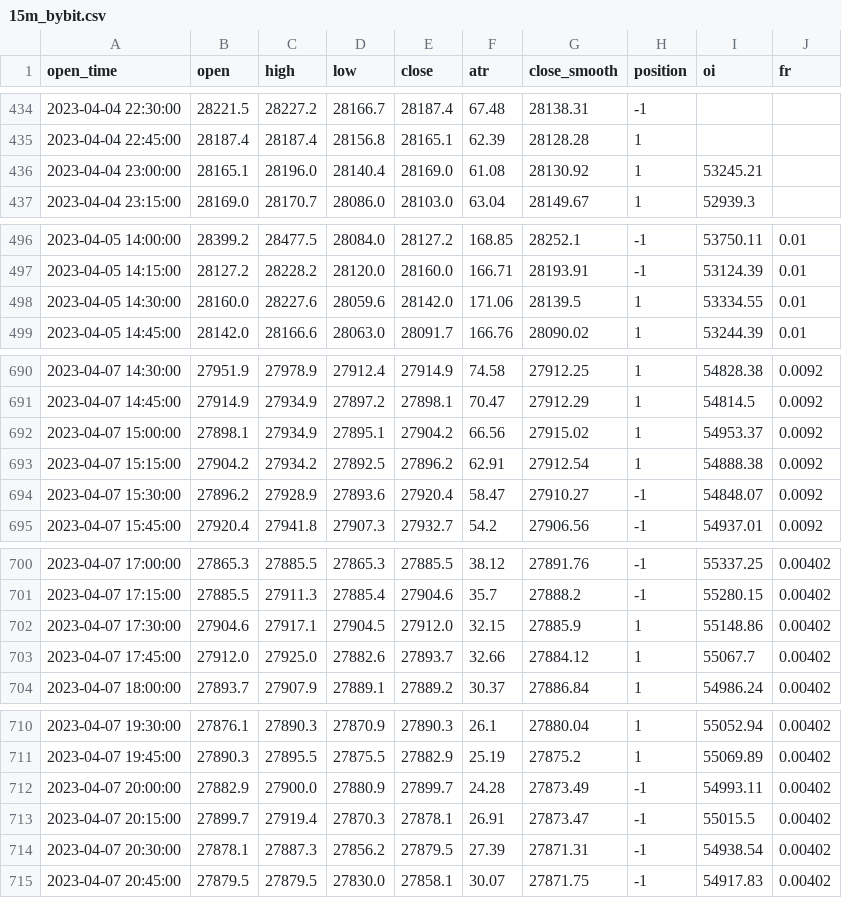
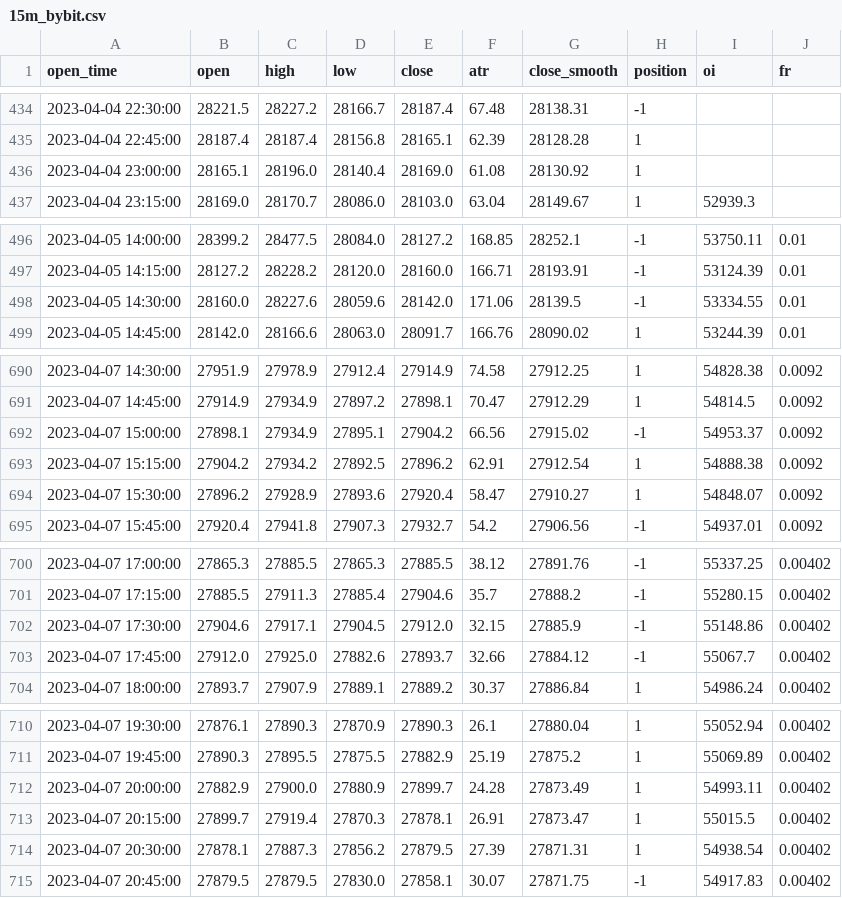
Before and after one commit to jaymgonzalez/btc-csv, a CSV file: 15m_bybit.csv, drawn as a sheet; only a part is shown, gaps mark what is left out; the diff covers the shown part only.

```diff
--- a/15m_bybit.csv
+++ b/15m_bybit.csv
@@ -435,3 +435,3 @@ open_time,open,high,low,close,atr,close_smooth,position,oi,fr
 2023-04-04 22:45:00,28187.4,28187.4,28156.8,28165.1,62.39,28128.28,1,,
-2023-04-04 23:00:00,28165.1,28196.0,28140.4,28169.0,61.08,28130.92,1,53245.21,
+2023-04-04 23:00:00,28165.1,28196.0,28140.4,28169.0,61.08,28130.92,1,,
 2023-04-04 23:15:00,28169.0,28170.7,28086.0,28103.0,63.04,28149.67,1,52939.3,
@@ -497,3 +497,3 @@ open_time,open,high,low,close,atr,close_smooth,position,oi,fr
 2023-04-05 14:15:00,28127.2,28228.2,28120.0,28160.0,166.71,28193.91,-1,53124.39,0.01
-2023-04-05 14:30:00,28160.0,28227.6,28059.6,28142.0,171.06,28139.5,1,53334.55,0.01
+2023-04-05 14:30:00,28160.0,28227.6,28059.6,28142.0,171.06,28139.5,-1,53334.55,0.01
 2023-04-05 14:45:00,28142.0,28166.6,28063.0,28091.7,166.76,28090.02,1,53244.39,0.01
@@ -691,5 +691,5 @@ open_time,open,high,low,close,atr,close_smooth,position,oi,fr
 2023-04-07 14:45:00,27914.9,27934.9,27897.2,27898.1,70.47,27912.29,1,54814.5,0.0092
-2023-04-07 15:00:00,27898.1,27934.9,27895.1,27904.2,66.56,27915.02,1,54953.37,0.0092
+2023-04-07 15:00:00,27898.1,27934.9,27895.1,27904.2,66.56,27915.02,-1,54953.37,0.0092
 2023-04-07 15:15:00,27904.2,27934.2,27892.5,27896.2,62.91,27912.54,1,54888.38,0.0092
-2023-04-07 15:30:00,27896.2,27928.9,27893.6,27920.4,58.47,27910.27,-1,54848.07,0.0092
+2023-04-07 15:30:00,27896.2,27928.9,27893.6,27920.4,58.47,27910.27,1,54848.07,0.0092
 2023-04-07 15:45:00,27920.4,27941.8,27907.3,27932.7,54.2,27906.56,-1,54937.01,0.0092
@@ -701,4 +701,4 @@ open_time,open,high,low,close,atr,close_smooth,position,oi,fr
 2023-04-07 17:15:00,27885.5,27911.3,27885.4,27904.6,35.7,27888.2,-1,55280.15,0.00402
-2023-04-07 17:30:00,27904.6,27917.1,27904.5,27912.0,32.15,27885.9,1,55148.86,0.00402
-2023-04-07 17:45:00,27912.0,27925.0,27882.6,27893.7,32.66,27884.12,1,55067.7,0.00402
+2023-04-07 17:30:00,27904.6,27917.1,27904.5,27912.0,32.15,27885.9,-1,55148.86,0.00402
+2023-04-07 17:45:00,27912.0,27925.0,27882.6,27893.7,32.66,27884.12,-1,55067.7,0.00402
 2023-04-07 18:00:00,27893.7,27907.9,27889.1,27889.2,30.37,27886.84,1,54986.24,0.00402
@@ -711,5 +711,5 @@ open_time,open,high,low,close,atr,close_smooth,position,oi,fr
 2023-04-07 19:45:00,27890.3,27895.5,27875.5,27882.9,25.19,27875.2,1,55069.89,0.00402
-2023-04-07 20:00:00,27882.9,27900.0,27880.9,27899.7,24.28,27873.49,-1,54993.11,0.00402
-2023-04-07 20:15:00,27899.7,27919.4,27870.3,27878.1,26.91,27873.47,-1,55015.5,0.00402
-2023-04-07 20:30:00,27878.1,27887.3,27856.2,27879.5,27.39,27871.31,-1,54938.54,0.00402
+2023-04-07 20:00:00,27882.9,27900.0,27880.9,27899.7,24.28,27873.49,1,54993.11,0.00402
+2023-04-07 20:15:00,27899.7,27919.4,27870.3,27878.1,26.91,27873.47,1,55015.5,0.00402
+2023-04-07 20:30:00,27878.1,27887.3,27856.2,27879.5,27.39,27871.31,1,54938.54,0.00402
 2023-04-07 20:45:00,27879.5,27879.5,27830.0,27858.1,30.07,27871.75,-1,54917.83,0.00402
```
Also changed, not shown: 1 added row and 32 edited cells elsewhere in this file.
